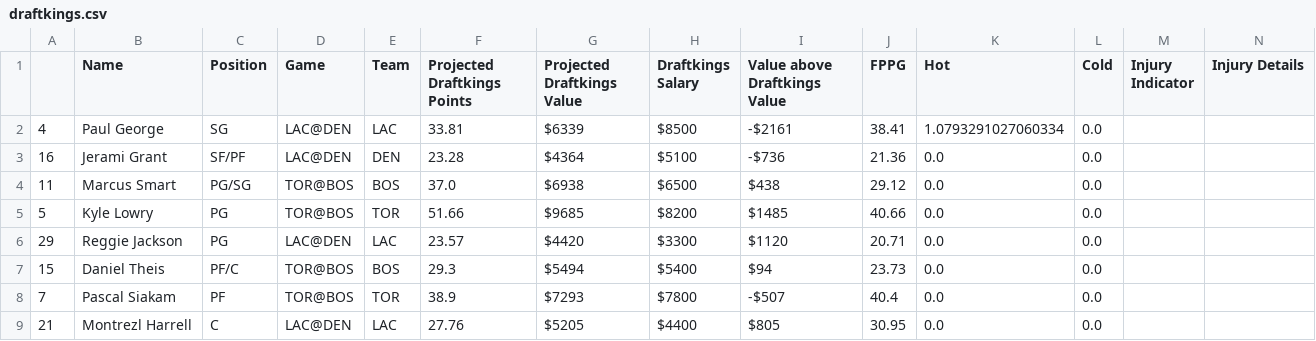
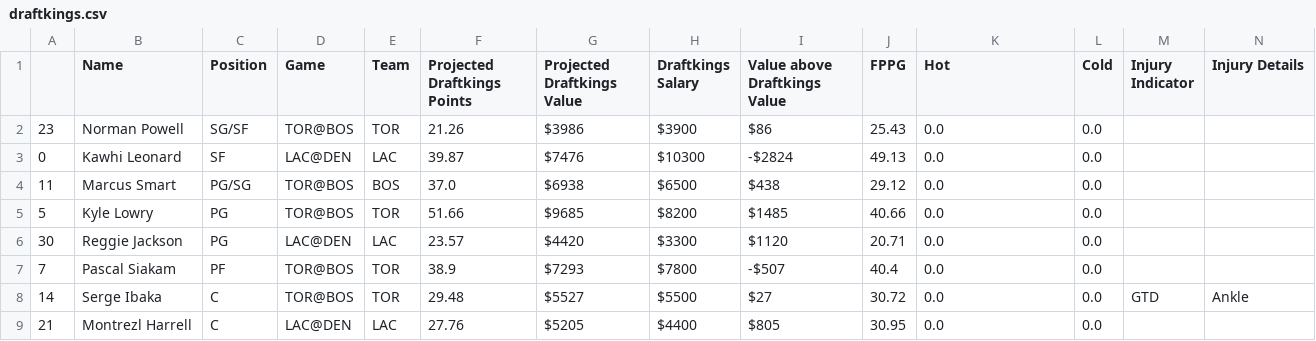
Before and after one commit to BerkeleySportsAnalytics/sagb-site, a CSV file: dfs/inputs/draftkings.csv, drawn as a sheet.

```diff
--- a/dfs/inputs/draftkings.csv
+++ b/dfs/inputs/draftkings.csv
@@ -1,9 +1,9 @@
 ,Name,Position,Game,Team,Projected Draftkings Points,Projected Draftkings Value,Draftkings Salary,Value above Draftkings Value,FPPG,Hot,Cold,Injury Indicator,Injury Details
-4,Paul George,SG,LAC@DEN,LAC,33.81,$6339,$8500,-$2161,38.41,1.0793291027060334,0.0, ,
-16,Jerami Grant,SF/PF,LAC@DEN,DEN,23.28,$4364,$5100,-$736,21.36,0.0,0.0, ,
+23,Norman Powell,SG/SF,TOR@BOS,TOR,21.26,$3986,$3900,$86,25.43,0.0,0.0, ,
+0,Kawhi Leonard,SF,LAC@DEN,LAC,39.87,$7476,$10300,-$2824,49.13,0.0,0.0, ,
 11,Marcus Smart,PG/SG,TOR@BOS,BOS,37.0,$6938,$6500,$438,29.12,0.0,0.0, ,
 5,Kyle Lowry,PG,TOR@BOS,TOR,51.66,$9685,$8200,$1485,40.66,0.0,0.0, ,
-29,Reggie Jackson,PG,LAC@DEN,LAC,23.57,$4420,$3300,$1120,20.71,0.0,0.0, ,
-15,Daniel Theis,PF/C,TOR@BOS,BOS,29.3,$5494,$5400,$94,23.73,0.0,0.0, ,
+30,Reggie Jackson,PG,LAC@DEN,LAC,23.57,$4420,$3300,$1120,20.71,0.0,0.0, ,
 7,Pascal Siakam,PF,TOR@BOS,TOR,38.9,$7293,$7800,-$507,40.4,0.0,0.0, ,
+14,Serge Ibaka,C,TOR@BOS,TOR,29.48,$5527,$5500,$27,30.72,0.0,0.0,GTD,Ankle
 21,Montrezl Harrell,C,LAC@DEN,LAC,27.76,$5205,$4400,$805,30.95,0.0,0.0, ,
```
Also changed, not shown: dfs/inputs/fanduel.csv, 4 other files.
